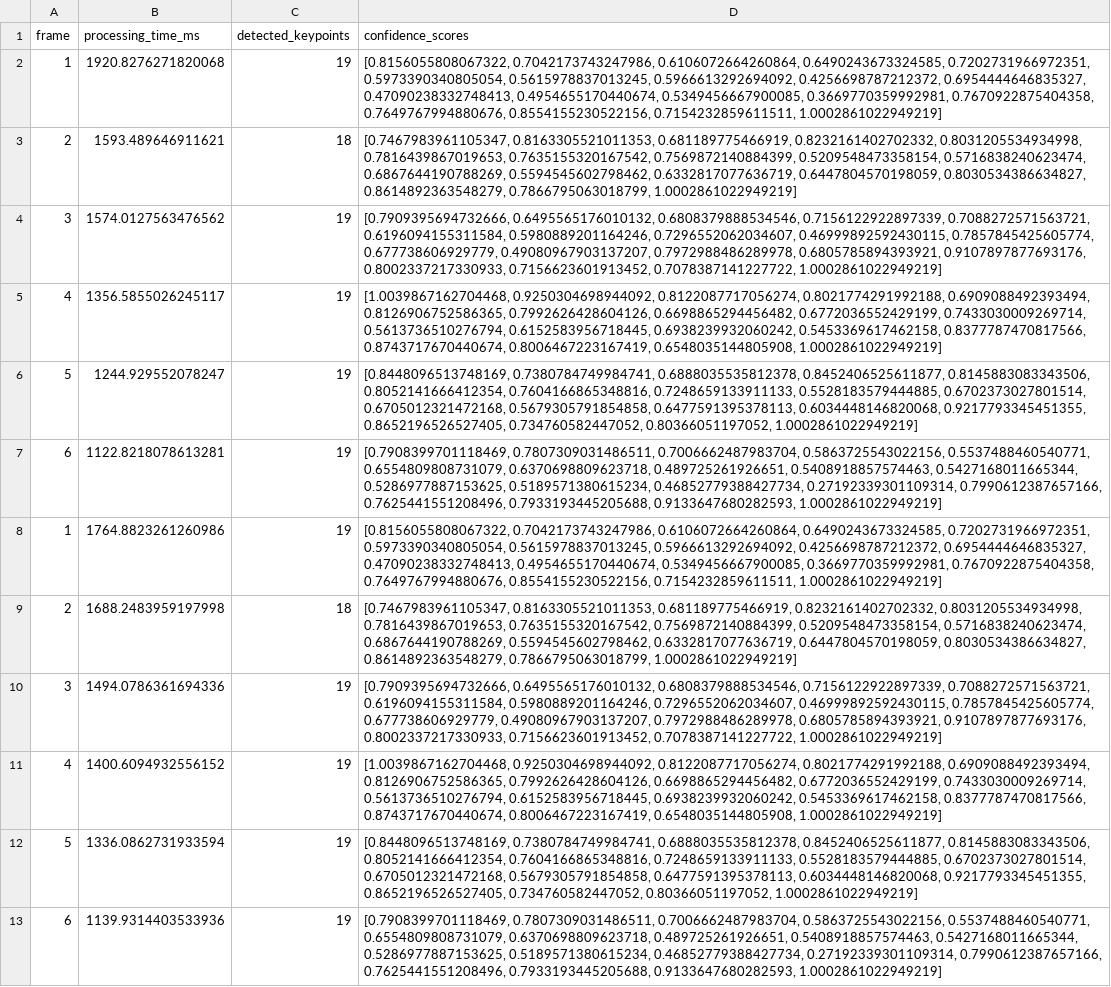
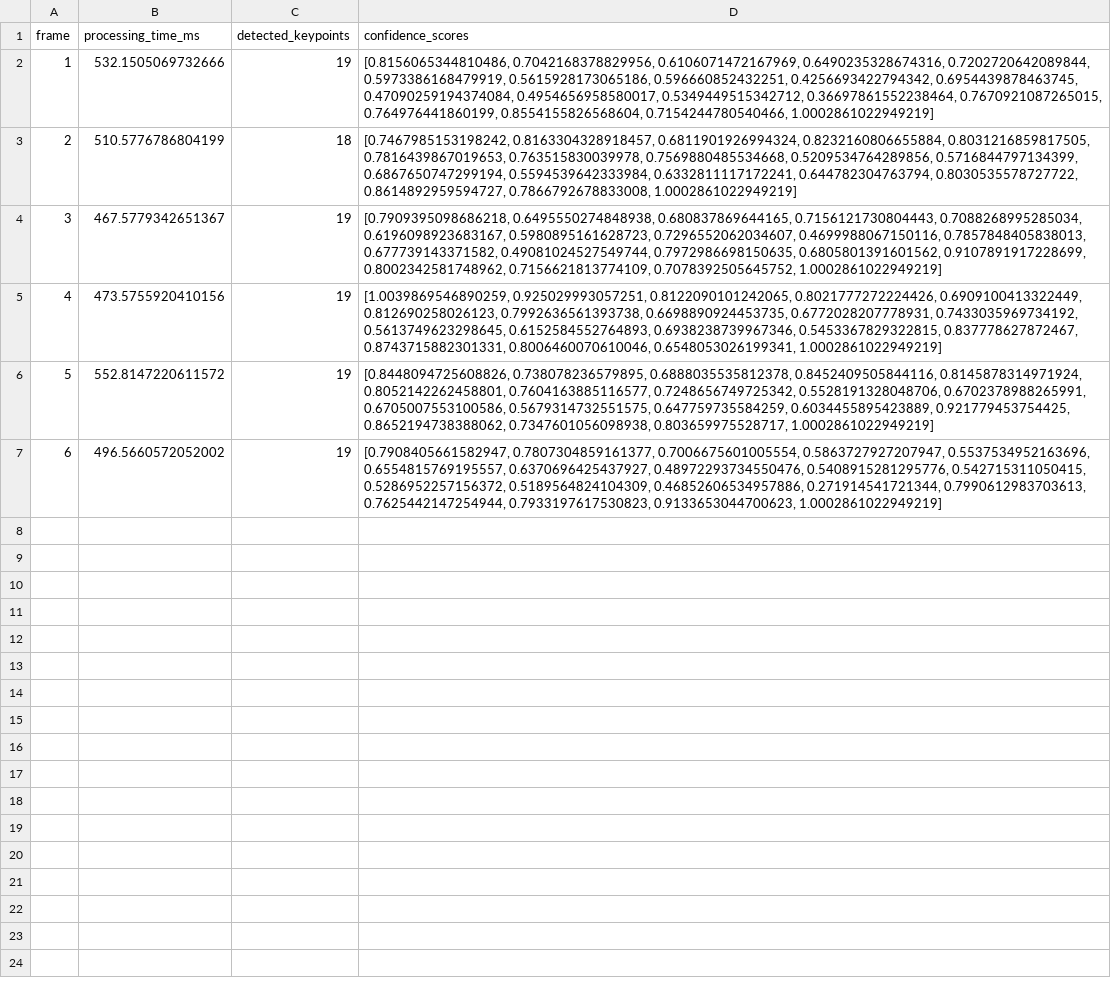
Before and after one commit to Redback-Operations/redback-orion, a CSV file: Player_Tracking/Pose_Matching_project/Pose_Estimation/pose_data.csv, drawn as a sheet; the diff names each change by its address in the sheet, - before the commit and + after, or states it on an @@ line.

Commit message:
Added inbuilt function within pose_estimation_matching to view the output directly within the file.

```diff
--- a/Player_Tracking/Pose_Matching_project/Pose_Estimation/pose_data.csv
+++ b/Player_Tracking/Pose_Matching_project/Pose_Estimation/pose_data.csv
-B2 (processing_time_ms): 1920.8276271820068
+B2 (processing_time_ms): 532.1505069732666
-D2 (confidence_scores): [0.8156055808067322, 0.7042173743247986, 0.6106072664260864, 0.6490243673324585, 0.7202731966972351, 0.5973390340805054, 0.5615978837013245, 0.5966613292694092, 0.4256698787212372, 0.6954444646835327, 0.47090238332748413, 0.4954655170440674, 0.5349456667900085, 0.3669770359992981, 0.7670922875404358, 0.7649767994880676, 0.8554155230522156, 0.7154232859611511, 1.0002861022949219]
+D2 (confidence_scores): [0.8156065344810486, 0.7042168378829956, 0.6106071472167969, 0.6490235328674316, 0.7202720642089844, 0.5973386168479919, 0.5615928173065186, 0.596660852432251, 0.4256693422794342, 0.6954439878463745, 0.47090259194374084, 0.4954656958580017, 0.5349449515342712, 0.36697861552238464, 0.7670921087265015, 0.764976441860199, 0.8554155826568604, 0.7154244780540466, 1.0002861022949219]
-B3 (processing_time_ms): 1593.489646911621
+B3 (processing_time_ms): 510.5776786804199
-D3 (confidence_scores): [0.7467983961105347, 0.8163305521011353, 0.681189775466919, 0.8232161402702332, 0.8031205534934998, 0.7816439867019653, 0.7635155320167542, 0.7569872140884399, 0.5209548473358154, 0.5716838240623474, 0.6867644190788269, 0.5594545602798462, 0.6332817077636719, 0.6447804570198059, 0.8030534386634827, 0.8614892363548279, 0.7866795063018799, 1.0002861022949219]
+D3 (confidence_scores): [0.7467985153198242, 0.8163304328918457, 0.6811901926994324, 0.8232160806655884, 0.8031216859817505, 0.7816439867019653, 0.763515830039978, 0.7569880485534668, 0.5209534764289856, 0.5716844797134399, 0.6867650747299194, 0.5594539642333984, 0.6332811117172241, 0.644782304763794, 0.8030535578727722, 0.8614892959594727, 0.7866792678833008, 1.0002861022949219]
-B4 (processing_time_ms): 1574.0127563476562
+B4 (processing_time_ms): 467.5779342651367
-D4 (confidence_scores): [0.7909395694732666, 0.6495565176010132, 0.6808379888534546, 0.7156122922897339, 0.7088272571563721, 0.6196094155311584, 0.5980889201164246, 0.7296552062034607, 0.46999892592430115, 0.7857845425605774, 0.677738606929779, 0.49080967903137207, 0.7972988486289978, 0.6805785894393921, 0.9107897877693176, 0.8002337217330933, 0.7156623601913452, 0.7078387141227722, 1.0002861022949219]
+D4 (confidence_scores): [0.7909395098686218, 0.6495550274848938, 0.680837869644165, 0.7156121730804443, 0.7088268995285034, 0.6196098923683167, 0.5980895161628723, 0.7296552062034607, 0.4699988067150116, 0.7857848405838013, 0.677739143371582, 0.49081024527549744, 0.7972986698150635, 0.6805801391601562, 0.9107891917228699, 0.8002342581748962, 0.7156621813774109, 0.7078392505645752, 1.0002861022949219]
-B5 (processing_time_ms): 1356.5855026245117
+B5 (processing_time_ms): 473.5755920410156
-D5 (confidence_scores): [1.0039867162704468, 0.9250304698944092, 0.8122087717056274, 0.8021774291992188, 0.6909088492393494, 0.8126906752586365, 0.7992626428604126, 0.6698865294456482, 0.6772036552429199, 0.7433030009269714, 0.5613736510276794, 0.6152583956718445, 0.6938239932060242, 0.5453369617462158, 0.8377787470817566, 0.8743717670440674, 0.8006467223167419, 0.6548035144805908, 1.0002861022949219]
+D5 (confidence_scores): [1.0039869546890259, 0.925029993057251, 0.8122090101242065, 0.8021777272224426, 0.6909100413322449, 0.812690258026123, 0.7992636561393738, 0.6698890924453735, 0.6772028207778931, 0.7433035969734192, 0.5613749623298645, 0.6152584552764893, 0.6938238739967346, 0.5453367829322815, 0.837778627872467, 0.8743715882301331, 0.8006460070610046, 0.6548053026199341, 1.0002861022949219]
-B6 (processing_time_ms): 1244.929552078247
+B6 (processing_time_ms): 552.8147220611572
-D6 (confidence_scores): [0.8448096513748169, 0.7380784749984741, 0.6888035535812378, 0.8452406525611877, 0.8145883083343506, 0.8052141666412354, 0.7604166865348816, 0.7248659133911133, 0.5528183579444885, 0.6702373027801514, 0.6705012321472168, 0.5679305791854858, 0.6477591395378113, 0.6034448146820068, 0.9217793345451355, 0.8652196526527405, 0.734760582447052, 0.80366051197052, 1.0002861022949219]
+D6 (confidence_scores): [0.8448094725608826, 0.738078236579895, 0.6888035535812378, 0.8452409505844116, 0.8145878314971924, 0.8052142262458801, 0.7604163885116577, 0.7248656749725342, 0.5528191328048706, 0.6702378988265991, 0.6705007553100586, 0.5679314732551575, 0.647759735584259, 0.6034455895423889, 0.921779453754425, 0.8652194738388062, 0.7347601056098938, 0.803659975528717, 1.0002861022949219]
-B7 (processing_time_ms): 1122.8218078613281
+B7 (processing_time_ms): 496.5660572052002
-D7 (confidence_scores): [0.7908399701118469, 0.7807309031486511, 0.7006662487983704, 0.5863725543022156, 0.5537488460540771, 0.6554809808731079, 0.6370698809623718, 0.489725261926651, 0.5408918857574463, 0.5427168011665344, 0.5286977887153625, 0.5189571380615234, 0.46852779388427734, 0.27192339301109314, 0.7990612387657166, 0.7625441551208496, 0.7933193445205688, 0.9133647680282593, 1.0002861022949219]
+D7 (confidence_scores): [0.7908405661582947, 0.7807304859161377, 0.7006675601005554, 0.5863727927207947, 0.5537534952163696, 0.6554815769195557, 0.6370696425437927, 0.48972293734550476, 0.5408915281295776, 0.542715311050415, 0.5286952257156372, 0.5189564824104309, 0.46852606534957886, 0.271914541721344, 0.7990612983703613, 0.7625442147254944, 0.7933197617530823, 0.9133653044700623, 1.0002861022949219]
-row 8: 1 | 1764.8823261260986 | 19 | [0.8156055808067322, 0.7042173743247986, 0.6106072664260864, 0.6490243673324585, 0.7202731966972351, 0.5973390340805054, 0.5615978837013245, 0.5966613292694092, 0.4256698787212372, 0.6954444646835327, 0.47090238332748413, 0.4954655170440674, 0.5349456667900085, 0.3669770359992981, 0.7670922875404358, 0.7649767994880676, 0.8554155230522156, 0.7154232859611511, 1.0002861022949219]
-row 9: 2 | 1688.2483959197998 | 18 | [0.7467983961105347, 0.8163305521011353, 0.681189775466919, 0.8232161402702332, 0.8031205534934998, 0.7816439867019653, 0.7635155320167542, 0.7569872140884399, 0.5209548473358154, 0.5716838240623474, 0.6867644190788269, 0.5594545602798462, 0.6332817077636719, 0.6447804570198059, 0.8030534386634827, 0.8614892363548279, 0.7866795063018799, 1.0002861022949219]
-row 10: 3 | 1494.0786361694336 | 19 | [0.7909395694732666, 0.6495565176010132, 0.6808379888534546, 0.7156122922897339, 0.7088272571563721, 0.6196094155311584, 0.5980889201164246, 0.7296552062034607, 0.46999892592430115, 0.7857845425605774, 0.677738606929779, 0.49080967903137207, 0.7972988486289978, 0.6805785894393921, 0.9107897877693176, 0.8002337217330933, 0.7156623601913452, 0.7078387141227722, 1.0002861022949219]
-row 11: 4 | 1400.6094932556152 | 19 | [1.0039867162704468, 0.9250304698944092, 0.8122087717056274, 0.8021774291992188, 0.6909088492393494, 0.8126906752586365, 0.7992626428604126, 0.6698865294456482, 0.6772036552429199, 0.7433030009269714, 0.5613736510276794, 0.6152583956718445, 0.6938239932060242, 0.5453369617462158, 0.8377787470817566, 0.8743717670440674, 0.8006467223167419, 0.6548035144805908, 1.0002861022949219]
-row 12: 5 | 1336.0862731933594 | 19 | [0.8448096513748169, 0.7380784749984741, 0.6888035535812378, 0.8452406525611877, 0.8145883083343506, 0.8052141666412354, 0.7604166865348816, 0.7248659133911133, 0.5528183579444885, 0.6702373027801514, 0.6705012321472168, 0.5679305791854858, 0.6477591395378113, 0.6034448146820068, 0.9217793345451355, 0.8652196526527405, 0.734760582447052, 0.80366051197052, 1.0002861022949219]
-row 13: 6 | 1139.9314403533936 | 19 | [0.7908399701118469, 0.7807309031486511, 0.7006662487983704, 0.5863725543022156, 0.5537488460540771, 0.6554809808731079, 0.6370698809623718, 0.489725261926651, 0.5408918857574463, 0.5427168011665344, 0.5286977887153625, 0.5189571380615234, 0.46852779388427734, 0.27192339301109314, 0.7990612387657166, 0.7625441551208496, 0.7933193445205688, 0.9133647680282593, 1.0002861022949219]
```
Also changed, not shown: 7 other files.
